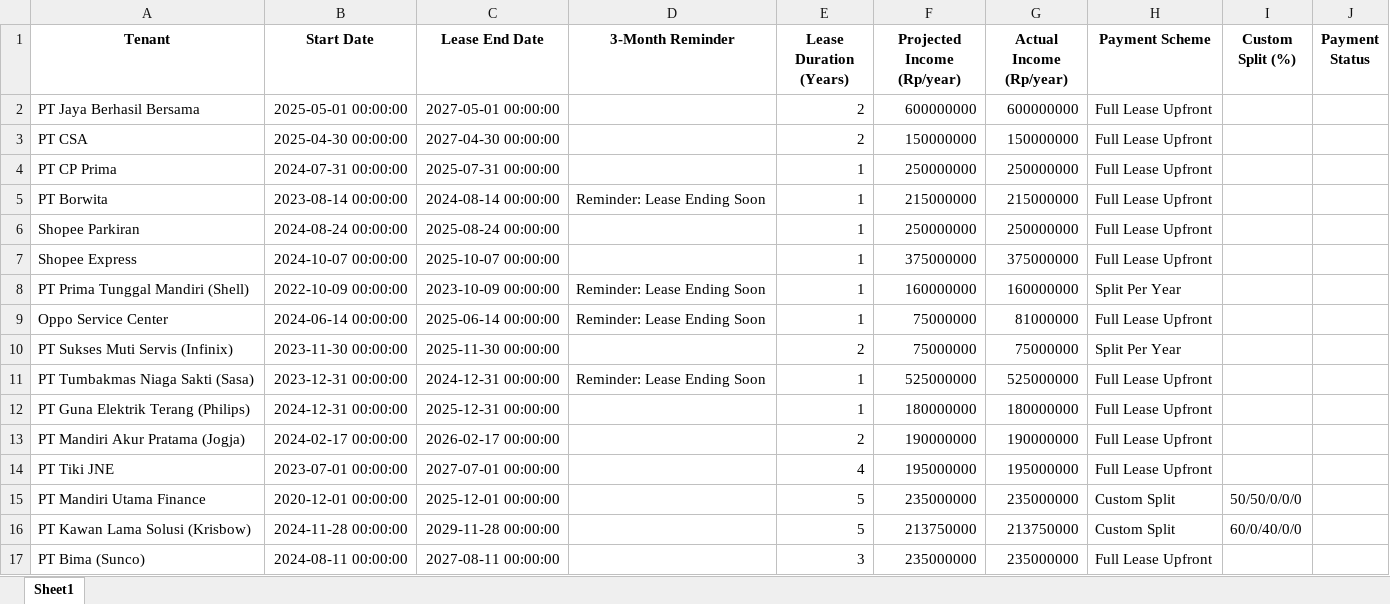
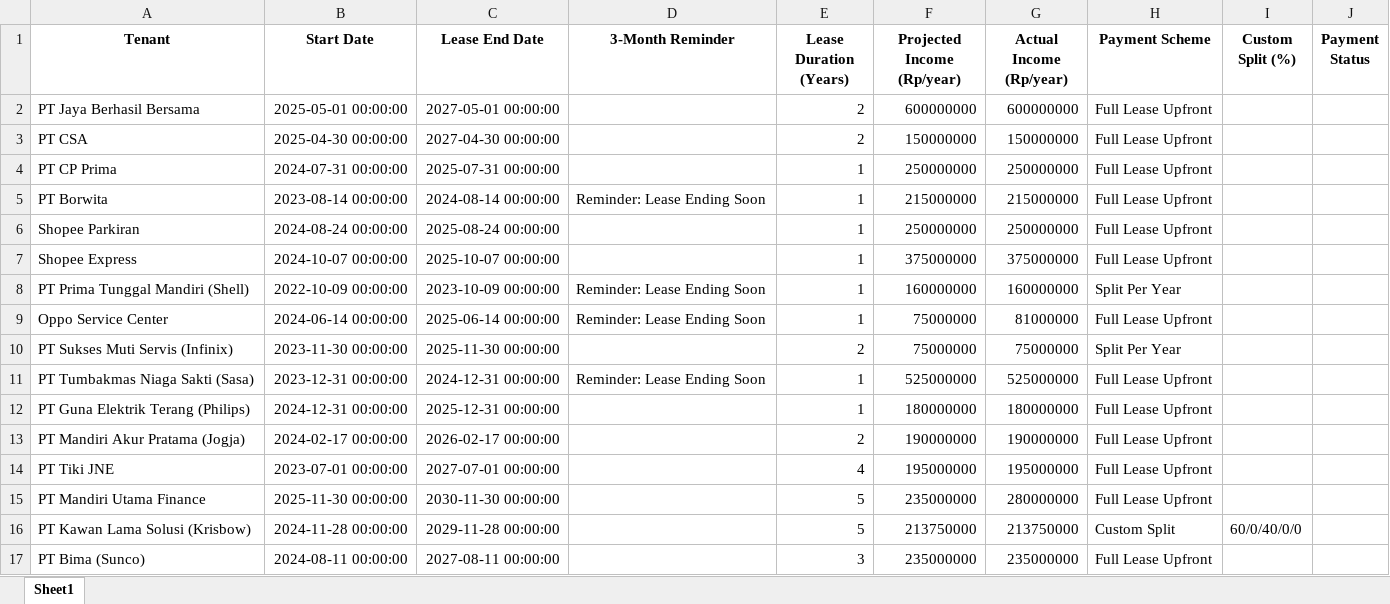
Before and after one commit to bryantimothy7/rental-dashboard, an Excel workbook: data.xlsx, sheet Sheet1, drawn as a sheet; values as stored, in another font and other column widths than the file's, no borders; the diff names each change by its address in the sheet, - before the commit and + after, or states it on an @@ line.

Commit message:
Update data from Streamlit app

```diff
--- a/data.xlsx (sheet Sheet1)
+++ b/data.xlsx (sheet Sheet1)
-B15 (Start Date): 2020-12-01 00:00:00
+B15 (Start Date): 2025-11-30 00:00:00
-C15 (Lease End Date): 2025-12-01 00:00:00
+C15 (Lease End Date): 2030-11-30 00:00:00
-G15 (Actual Income (Rp/year)): 235000000
+G15 (Actual Income (Rp/year)): 280000000
-H15 (Payment Scheme): Custom Split
+H15 (Payment Scheme): Full Lease Upfront
-I15 (Custom Split (%)): 50/50/0/0/0
+I15 (Custom Split (%)): (empty)
```
